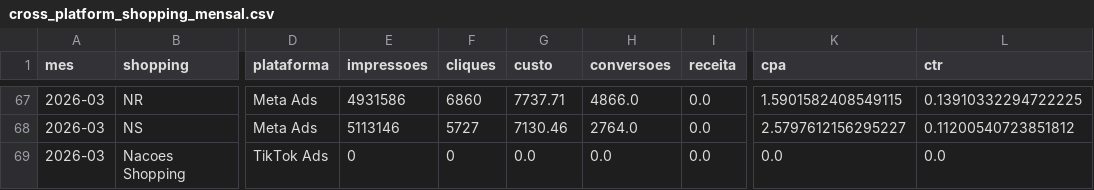
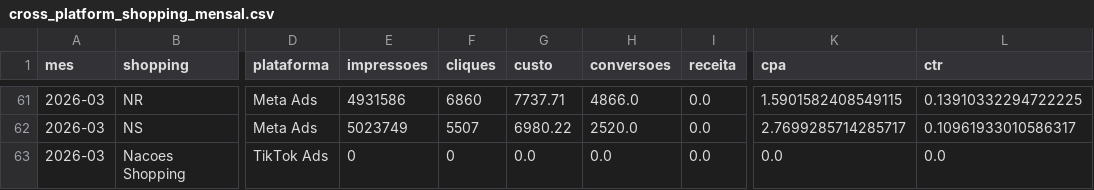
Before and after one commit to grupoalmeidajunior/dashboard-media-monitoring, a CSV file: Dados/Consolidado/cross_platform_shopping_mensal.csv, drawn as a sheet; only a part is shown, gaps mark what is left out; addresses are those after the commit; the diff covers the shown part only; the diff names each change by its address in the sheet, - before the commit and + after, or states it on an @@ line.

```diff
--- a/Dados/Consolidado/cross_platform_shopping_mensal.csv
+++ b/Dados/Consolidado/cross_platform_shopping_mensal.csv
-E62 (impressoes): 5113146
+E62 (impressoes): 5023749
-F62 (cliques): 5727
+F62 (cliques): 5507
-G62 (custo): 7130.46
+G62 (custo): 6980.22
-H62 (conversoes): 2764.0
+H62 (conversoes): 2520.0
-K62 (cpa): 2.5797612156295227
+K62 (cpa): 2.7699285714285717
-L62 (ctr): 0.11200540723851812
+L62 (ctr): 0.10961933010586317
```
Also changed, not shown: 6 removed rows and 47 edited cells elsewhere in this file, Dados/Consolidado/video_cross.csv, Dados/Google_Ads/alcance_frequencia.csv, 49 other files.
